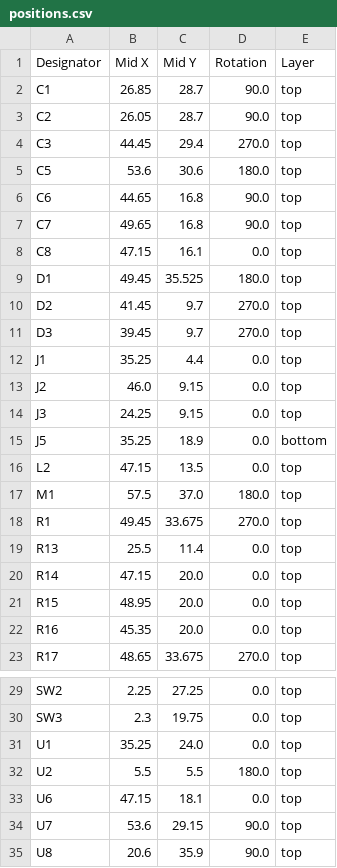
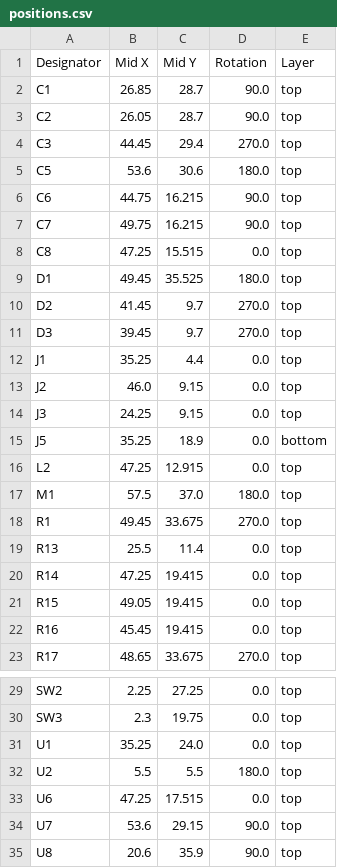
Before and after one commit to revk/ESP32-EnvMon, a CSV file: PCB/EnvMon/production/positions.csv, drawn as a sheet; only a part is shown, gaps mark what is left out.

```diff
--- a/PCB/EnvMon/production/positions.csv
+++ b/PCB/EnvMon/production/positions.csv
@@ -5,5 +5,5 @@ C3,44.45,29.4,270.0,top
 C5,53.6,30.6,180.0,top
-C6,44.65,16.8,90.0,top
-C7,49.65,16.8,90.0,top
-C8,47.15,16.1,0.0,top
+C6,44.75,16.215,90.0,top
+C7,49.75,16.215,90.0,top
+C8,47.25,15.515,0.0,top
 D1,49.45,35.525,180.0,top
@@ -15,3 +15,3 @@ J3,24.25,9.15,0.0,top
 J5,35.25,18.9,0.0,bottom
-L2,47.15,13.5,0.0,top
+L2,47.25,12.915,0.0,top
 M1,57.5,37.0,180.0,top
@@ -19,5 +19,5 @@ R1,49.45,33.675,270.0,top
 R13,25.5,11.4,0.0,top
-R14,47.15,20.0,0.0,top
-R15,48.95,20.0,0.0,top
-R16,45.35,20.0,0.0,top
+R14,47.25,19.415,0.0,top
+R15,49.05,19.415,0.0,top
+R16,45.45,19.415,0.0,top
 R17,48.65,33.675,270.0,top
@@ -32,3 +32,3 @@ U1,35.25,24.0,0.0,top
 U2,5.5,5.5,180.0,top
-U6,47.15,18.1,0.0,top
+U6,47.25,17.515,0.0,top
 U7,53.6,29.15,90.0,top
```
Also changed, not shown: 5 other files.
